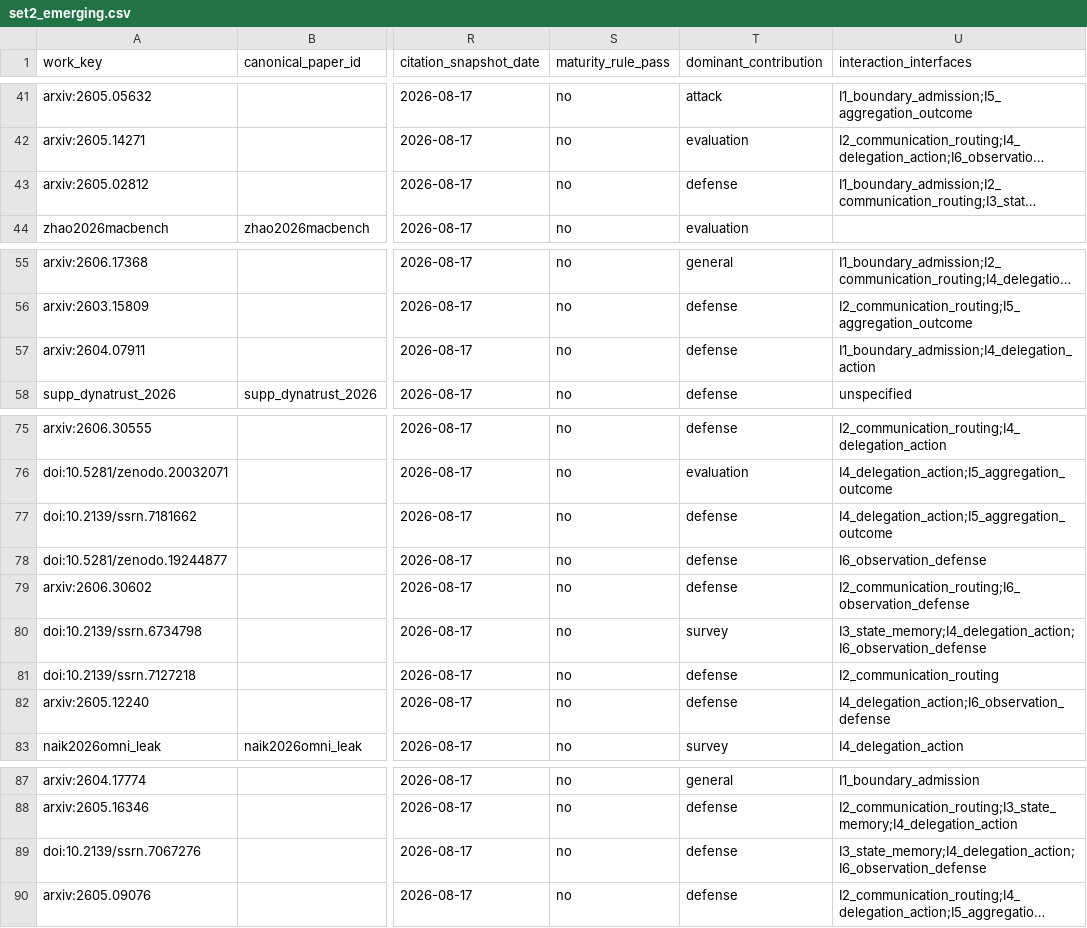
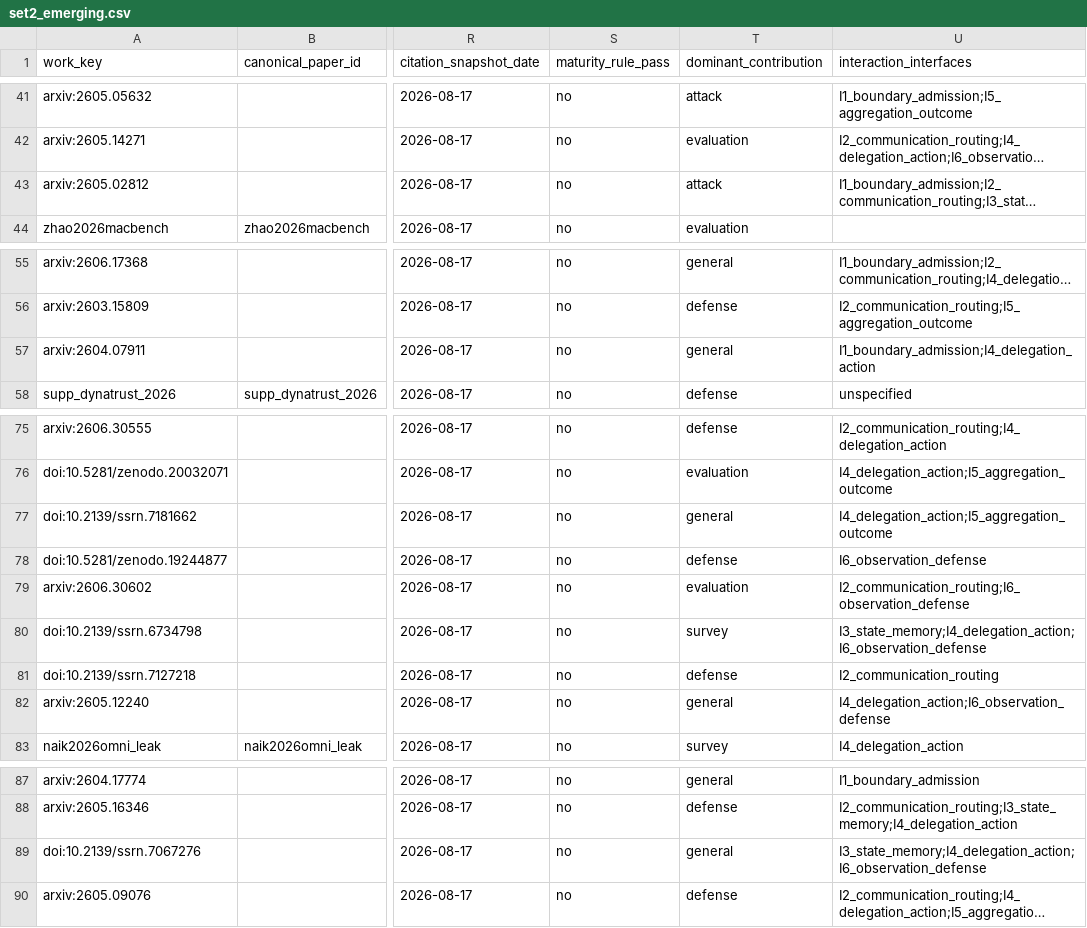
Before and after one commit to BrookeYangRui/multiagent_security_corpus, a CSV file: corpus/set2_emerging.csv, drawn as a sheet; only a part is shown, gaps mark what is left out; long unchanged cells end in …; the diff names each change by its address in the sheet, - before the commit and + after, or states it on an @@ line.

```diff
--- a/corpus/set2_emerging.csv
+++ b/corpus/set2_emerging.csv
-T43 (dominant_contribution): defense
+T43 (dominant_contribution): attack
-T57 (dominant_contribution): defense
+T57 (dominant_contribution): general
-T77 (dominant_contribution): defense
+T77 (dominant_contribution): general
-T79 (dominant_contribution): defense
+T79 (dominant_contribution): evaluation
-T82 (dominant_contribution): defense
+T82 (dominant_contribution): general
-T89 (dominant_contribution): defense
+T89 (dominant_contribution): general
```
Also changed, not shown: corpus/set1_core.csv, papers/index.csv, 24 other files.
